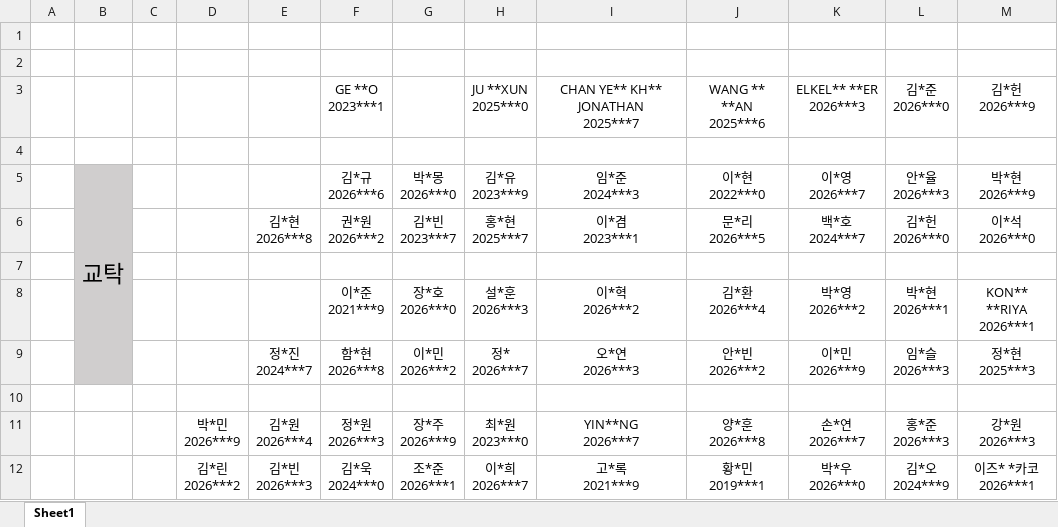
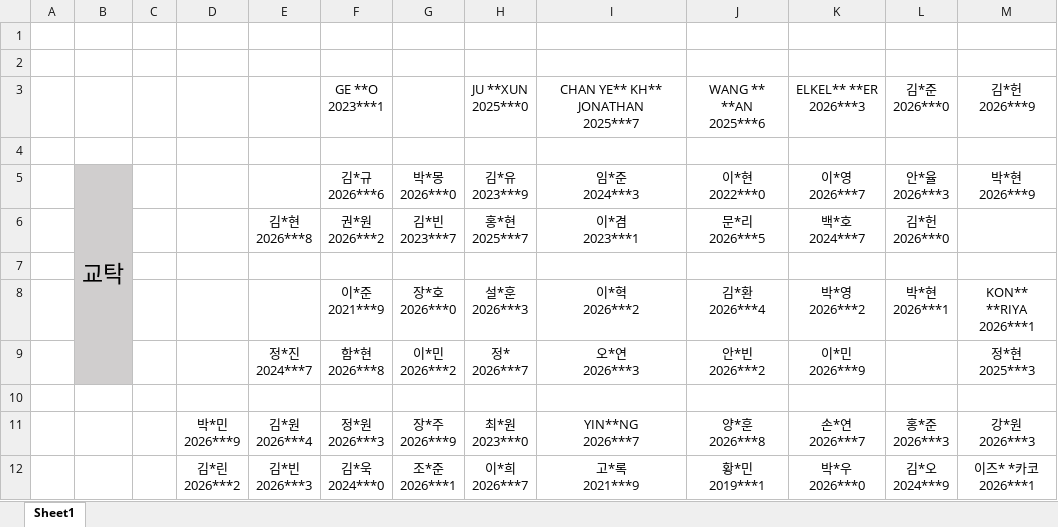
Before and after one commit to HyunJunTae/SOGANG, an Excel workbook: 3학년 2학기/기인프/기인프 5반 좌석표 개선판.xlsx, sheet Sheet1, drawn as a sheet; values as stored, in another font and other column widths than the file's, no borders; ↵ is a line break in a cell; the diff names each change by its address in the sheet, - before the commit and + after, or states it on an @@ line.

```diff
--- a/3학년 2학기/기인프/기인프 5반 좌석표 개선판.xlsx (sheet Sheet1)
+++ b/3학년 2학기/기인프/기인프 5반 좌석표 개선판.xlsx (sheet Sheet1)
-M6: 이*석 ↵ 2026***0
+M6: (empty)
-L9: 임*슬 ↵ 2026***3
+L9: (empty)
```
Also changed, not shown: 12 other files.
